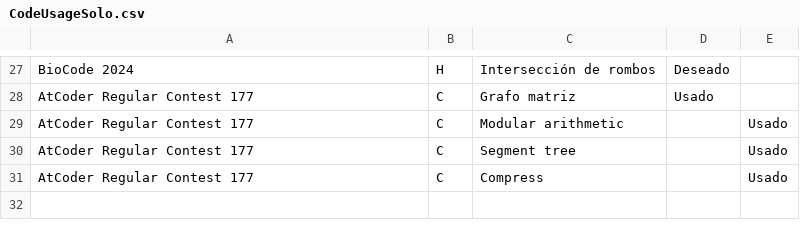
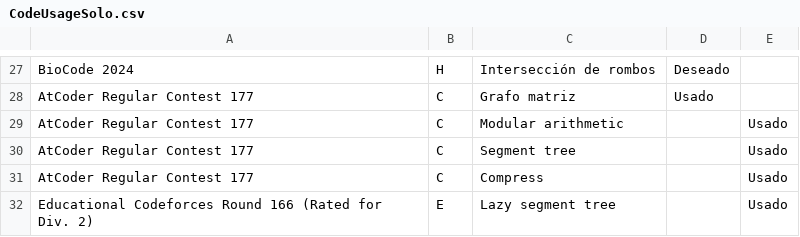
Before and after one commit to IvanRenison/ProgrammingProblems, a CSV file: .stats/CodeUsageSolo.csv, drawn as a sheet; only a part is shown, gaps mark what is left out; the diff names each change by its address in the sheet, - before the commit and + after, or states it on an @@ line.

Commit message:
Problem E of Educational Codeforces Round 165 (Rated for Div. 2)

```diff
--- a/.stats/CodeUsageSolo.csv
+++ b/.stats/CodeUsageSolo.csv
+row 32: Educational Codeforces Round 166 (Rated for Div. 2) | E | Lazy segment tree |  | Usado
```
Also changed, not shown: 1 other file.
